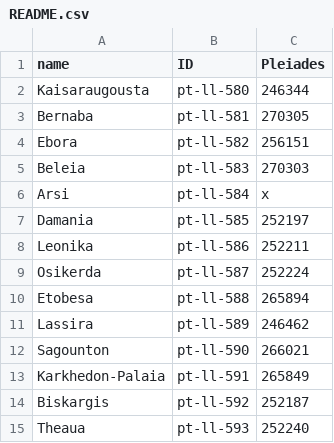
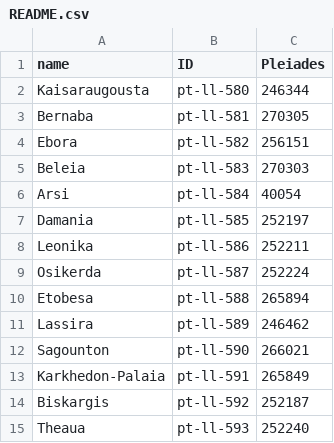
Before and after one commit to Group7Ptolemy/Ptolemydata.csv, a CSV file: README.csv, drawn as a sheet.

Commit message:
Update README.csv

```diff
--- a/README.csv
+++ b/README.csv
@@ -5,3 +5,3 @@ Ebora,pt-ll-582,256151
 Beleia,pt-ll-583,270303
-Arsi,pt-ll-584,x
+Arsi,pt-ll-584,40054
 Damania,pt-ll-585,252197
```
